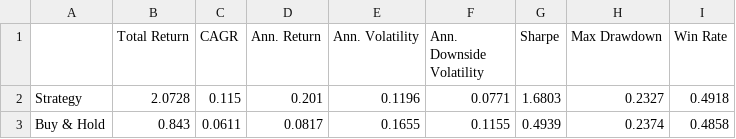
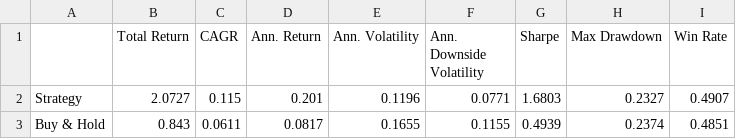
Before and after one commit to dof-studio/DivETF1X, a CSV file: metrics.csv, drawn as a sheet.

```diff
--- a/metrics.csv
+++ b/metrics.csv
@@ -1,3 +1,3 @@
 ,Total Return,CAGR,Ann. Return,Ann. Volatility,Ann. Downside Volatility,Sharpe,Max Drawdown,Win Rate
-Strategy,2.0728,0.115,0.201,0.1196,0.0771,1.6803,0.2327,0.4918
-Buy & Hold,0.843,0.0611,0.0817,0.1655,0.1155,0.4939,0.2374,0.4858
+Strategy,2.0727,0.115,0.201,0.1196,0.0771,1.6803,0.2327,0.4907
+Buy & Hold,0.843,0.0611,0.0817,0.1655,0.1155,0.4939,0.2374,0.4851
```
Also changed, not shown: wdata.csv, 1 other file.
